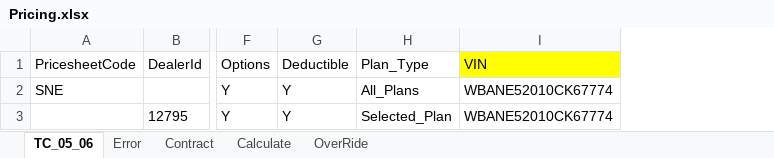
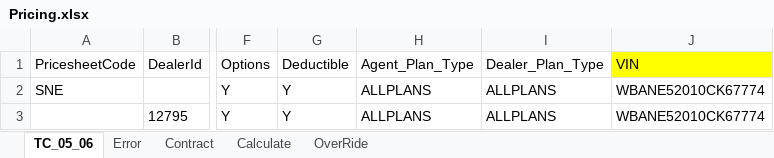
Before and after one commit to NIITMohit/JavaOcean, an Excel workbook: automation/Repository/Pricing.xlsx, sheet TC_05_06, drawn as a sheet; only a part is shown, gaps mark what is left out; values as stored, in another font and other column widths than the file's, no borders; removed rows and columns are numbered as before the commit, all else as after; the diff names each change by its address in the sheet, - before the commit and + after, or states it on an @@ line.

```diff
--- a/automation/Repository/Pricing.xlsx (sheet TC_05_06)
+++ b/automation/Repository/Pricing.xlsx (sheet TC_05_06)
-column H (Plan_Type), rows 2-3: All_Plans | Selected_Plan
+column H (Agent_Plan_Type), rows 2-3: ALLPLANS | ALLPLANS
+column I (Dealer_Plan_Type), rows 2-3: ALLPLANS | ALLPLANS
```
Also changed, not shown: 6 other files.
